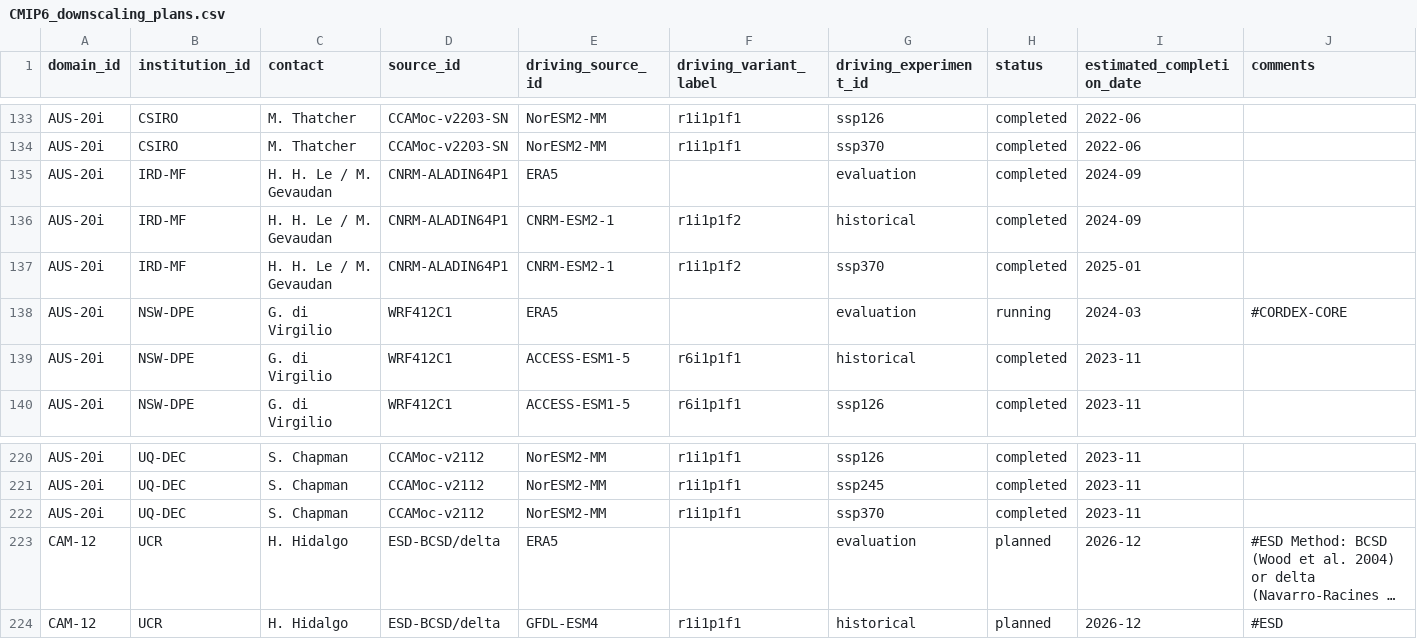
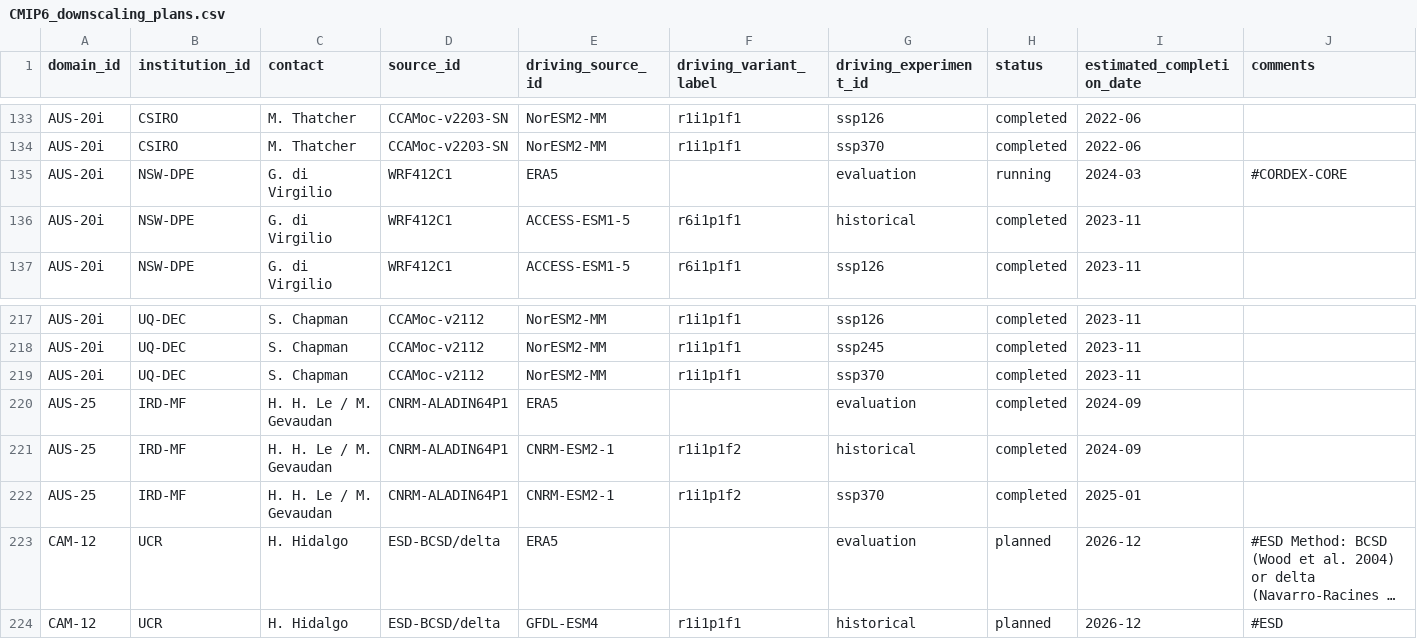
Before and after one commit to WCRP-CORDEX/simulation-status, a CSV file: CMIP6_downscaling_plans.csv, drawn as a sheet; only a part is shown, gaps mark what is left out; long unchanged cells end in …; removed rows and columns are numbered as before the commit, all else as after; the diff covers the shown part only; the diff names each change by its address in the sheet, - before the commit and + after, or states it on an @@ line.

Commit message:
Update IRD-MF and CORE plans
See #169

SEA-25 WRF simulations were dropped from CORDEX-CORE at least temporarily since:
* the modellers are not responding
* resolution does not fit the rest of simulations
* A different member (r2) is used for NorESM2-MM
* Model version configuration is not clear nor registered yet

```diff
--- a/CMIP6_downscaling_plans.csv
+++ b/CMIP6_downscaling_plans.csv
-row 135: AUS-20i | IRD-MF | H. H. Le / M. Gevaudan | CNRM-ALADIN64P1 | ERA5 |  | evaluation | completed | 2024-09
-row 136: AUS-20i | IRD-MF | H. H. Le / M. Gevaudan | CNRM-ALADIN64P1 | CNRM-ESM2-1 | r1i1p1f2 | historical | completed | 2024-09
-row 137: AUS-20i | IRD-MF | H. H. Le / M. Gevaudan | CNRM-ALADIN64P1 | CNRM-ESM2-1 | r1i1p1f2 | ssp370 | completed | 2025-01
+row 220: AUS-25 | IRD-MF | H. H. Le / M. Gevaudan | CNRM-ALADIN64P1 | ERA5 |  | evaluation | completed | 2024-09
+row 221: AUS-25 | IRD-MF | H. H. Le / M. Gevaudan | CNRM-ALADIN64P1 | CNRM-ESM2-1 | r1i1p1f2 | historical | completed | 2024-09
+row 222: AUS-25 | IRD-MF | H. H. Le / M. Gevaudan | CNRM-ALADIN64P1 | CNRM-ESM2-1 | r1i1p1f2 | ssp370 | completed | 2025-01
```
Also changed, not shown: 7 edited cells elsewhere in this file.
